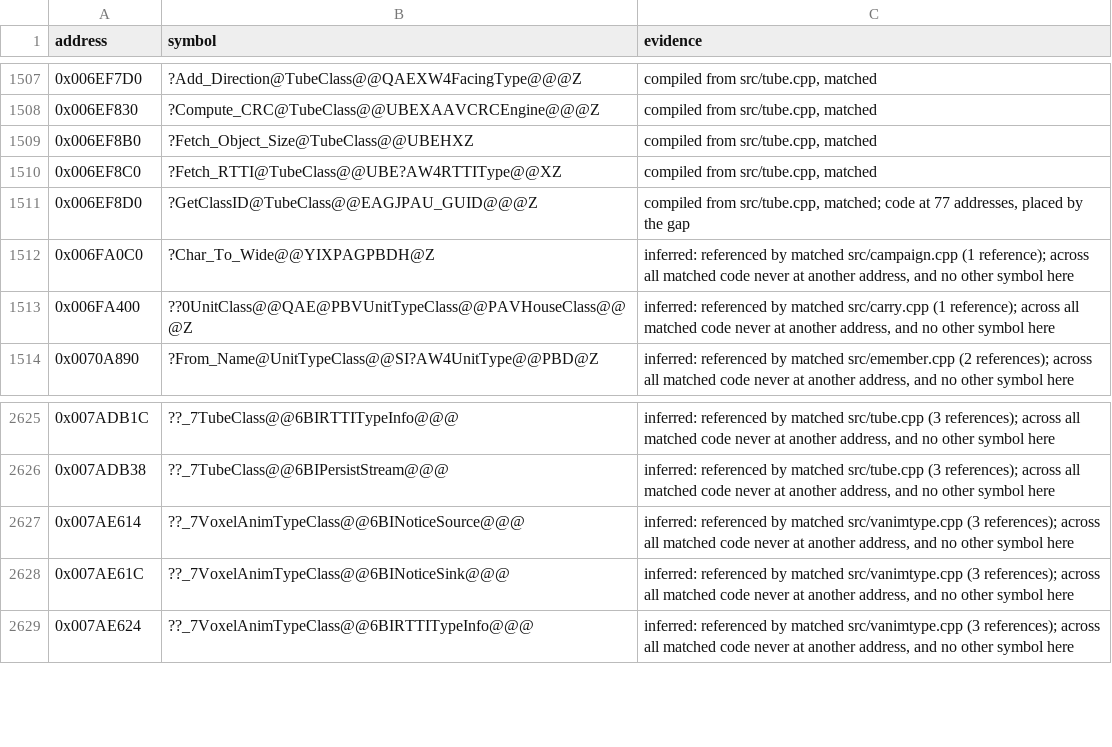
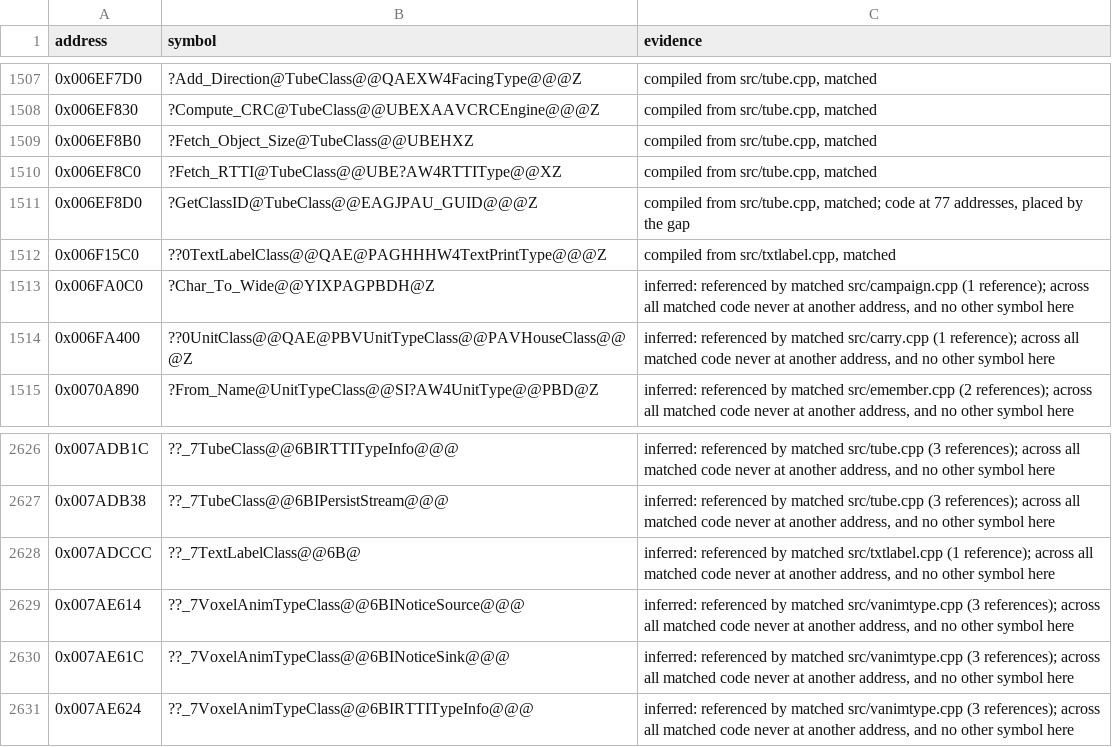
Before and after one commit to mischa85/RedAlert2, a CSV file: config/ra2-1.006/names.csv, drawn as a sheet; only a part is shown, gaps mark what is left out; the diff names each change by its address in the sheet, - before the commit and + after, or states it on an @@ line.

Commit message:
Match txtlabel.cpp

```diff
--- a/config/ra2-1.006/names.csv
+++ b/config/ra2-1.006/names.csv
+row 1512: 0x006F15C0 | ??0TextLabelClass@@QAE@PAGHHHW4TextPrintType@@@Z | compiled from src/txtlabel.cpp, matched
+row 2628: 0x007ADCCC | ??_7TextLabelClass@@6B@ | inferred: referenced by matched src/txtlabel.cpp (1 reference); across all matched code never at another address, and no other symbol here
```
Also changed, not shown: config/ra2-1.006/functions.csv, config/ra2-1.006/modules.csv.
